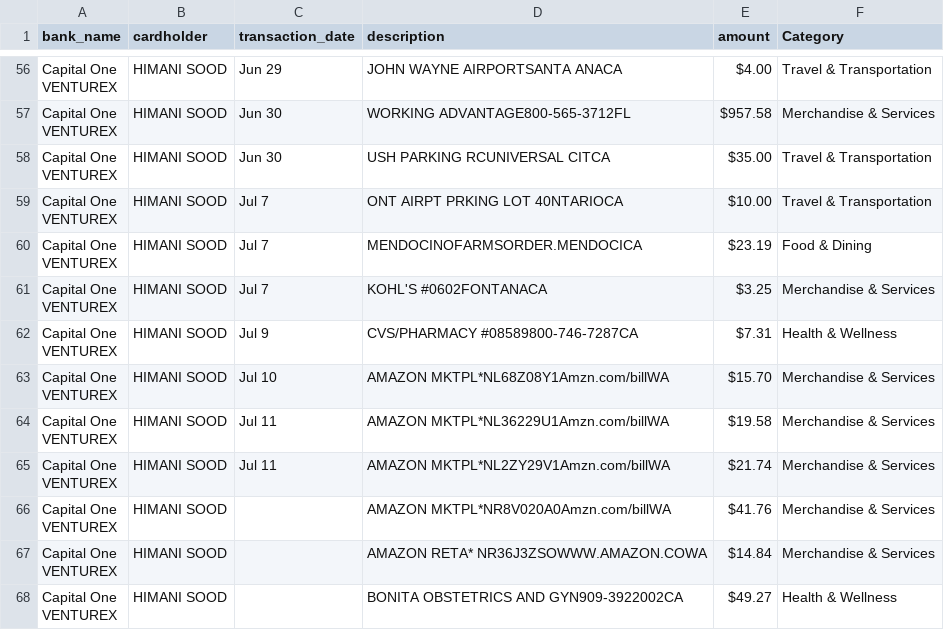
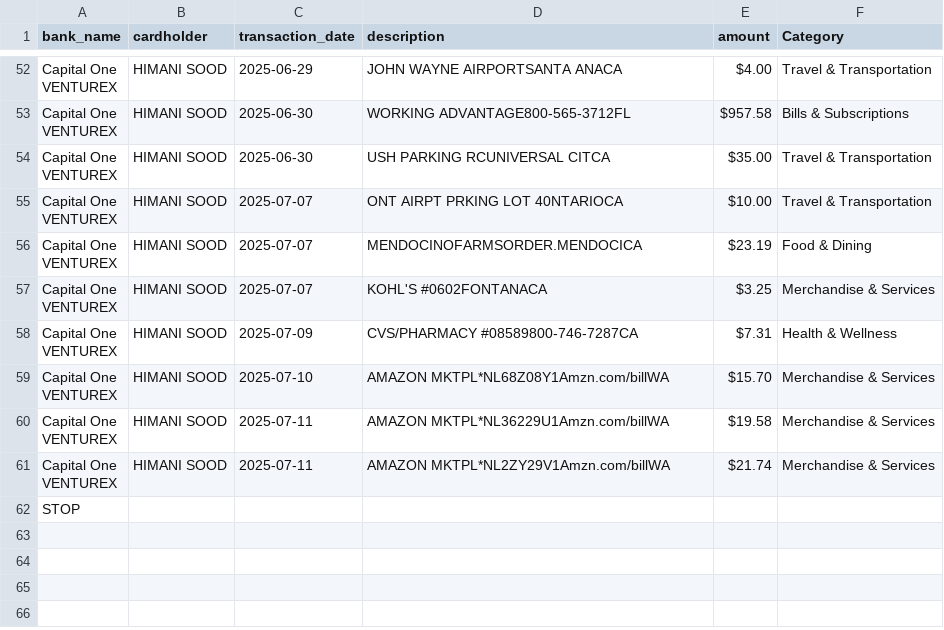
Before and after one commit to mohitagr18/personal_finance_tracker, a CSV file: temp/data.csv, drawn as a sheet; only a part is shown, gaps mark what is left out; removed rows and columns are numbered as before the commit, all else as after; ↵ is a line break in a cell; the diff covers the shown part only; the diff names each change by its address in the sheet, - before the commit and + after, or states it on an @@ line.

```diff
--- a/temp/data.csv
+++ b/temp/data.csv
-C52 (transaction_date): Jun 29
+C52 (transaction_date): 2025-06-29
-C53:C54 (transaction_date): Jun 30
+C53:C54 (transaction_date): 2025-06-30
-F53 (Category): Merchandise & Services
+F53 (Category): Bills & Subscriptions
-C55:C57 (transaction_date): Jul 7
+C55:C57 (transaction_date): 2025-07-07
-C58 (transaction_date): Jul 9
+C58 (transaction_date): 2025-07-09
-C59 (transaction_date): Jul 10
+C59 (transaction_date): 2025-07-10
-C60:C61 (transaction_date): Jul 11
+C60:C61 (transaction_date): 2025-07-11
-row 66: Capital One ↵ VENTUREX | HIMANI SOOD |  | AMAZON MKTPL*NR8V020A0Amzn.com/billWA | $41.76 | Merchandise & Services
-row 67: Capital One ↵ VENTUREX | HIMANI SOOD |  | AMAZON RETA* NR36J3ZSOWWW.AMAZON.COWA | $14.84 | Merchandise & Services
-row 68: Capital One ↵ VENTUREX | HIMANI SOOD |  | BONITA OBSTETRICS AND GYN909-3922002CA | $49.27 | Health & Wellness
+row 62: STOP
```
Also changed, not shown: 4 removed rows and 51 edited cells elsewhere in this file, 18 other files.
